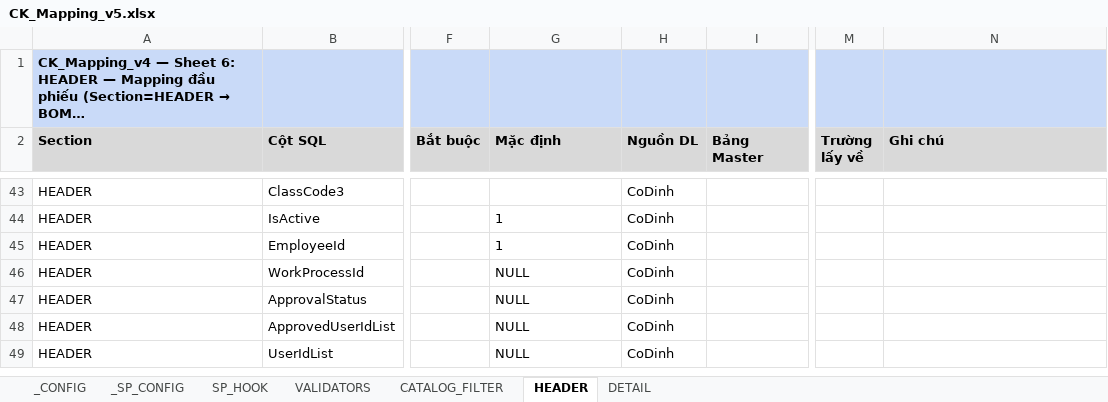
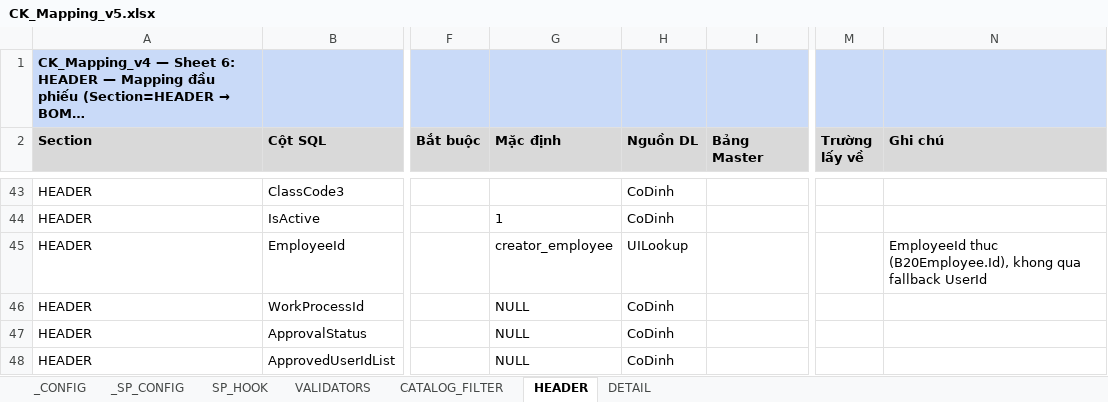
Before and after one commit to davit-philn/boho-import-tool, an Excel workbook: Tools/config/CK_Mapping_v5.xlsx, sheet HEADER, drawn as a sheet; only a part is shown, gaps mark what is left out; the shorter side is filled out with more unchanged rows; long unchanged cells end in …; values as stored, in another font and other column widths than the file's, no borders; the diff names each change by its address in the sheet, - before the commit and + after, or states it on an @@ line.

```diff
--- a/Tools/config/CK_Mapping_v5.xlsx (sheet HEADER)
+++ b/Tools/config/CK_Mapping_v5.xlsx (sheet HEADER)
-G45 (Mặc định): 1
+G45 (Mặc định): creator_employee
-H45 (Nguồn DL): CoDinh
+H45 (Nguồn DL): UILookup
-N45 (Ghi chú): (empty)
+N45 (Ghi chú): EmployeeId thuc (B20Employee.Id), khong qua fallback UserId
```
Also changed, not shown: 6 other files.
